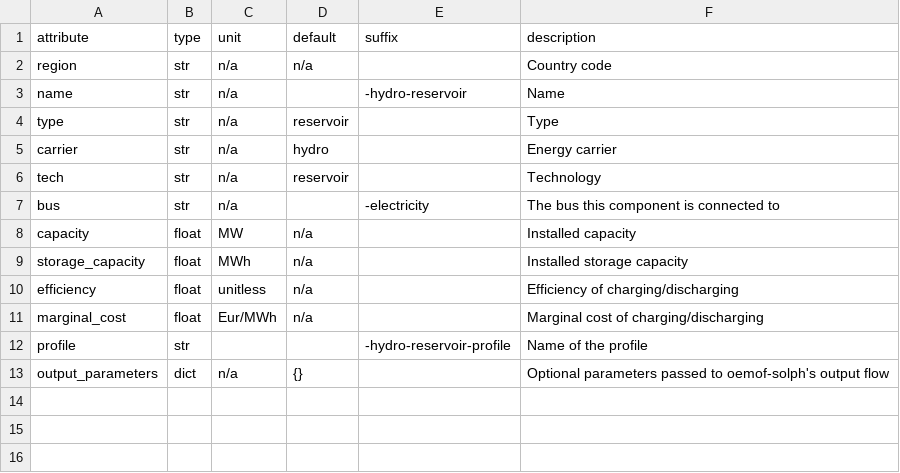
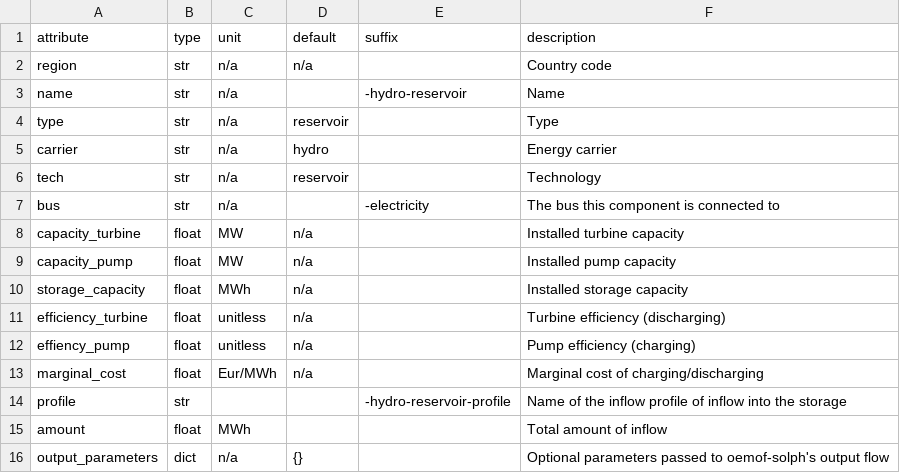
Before and after one commit to modex-flexmex/oemof-flexmex, a CSV file: oemoflex/model_structure/component_attrs/hydro-reservoir.csv, drawn as a sheet.

Commit message:
Update component definition

```diff
--- a/oemoflex/model_structure/component_attrs/hydro-reservoir.csv
+++ b/oemoflex/model_structure/component_attrs/hydro-reservoir.csv
@@ -7,7 +7,10 @@ tech,str,n/a,reservoir,,Technology
 bus,str,n/a,,-electricity,The bus this component is connected to
-capacity,float,MW,n/a,,Installed capacity
+capacity_turbine,float,MW,n/a,,Installed turbine capacity
+capacity_pump,float,MW,n/a,,Installed pump capacity
 storage_capacity,float,MWh,n/a,,Installed storage capacity
-efficiency,float,unitless,n/a,,Efficiency of charging/discharging
+efficiency_turbine,float,unitless,n/a,,Turbine efficiency (discharging)
+effiency_pump,float,unitless,n/a,,Pump efficiency (charging)
 marginal_cost,float,Eur/MWh,n/a,,Marginal cost of charging/discharging
-profile,str,,,-hydro-reservoir-profile,Name of the profile
+profile,str,,,-hydro-reservoir-profile,Name of the inflow profile of inflow into the storage
+amount,float,MWh,,,Total amount of inflow
 output_parameters,dict,n/a,{},,Optional parameters passed to oemof-solph's output flow
```
